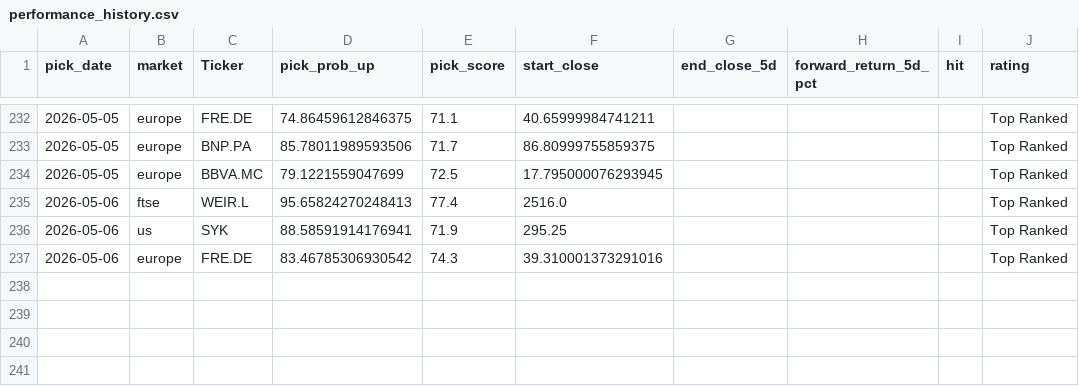
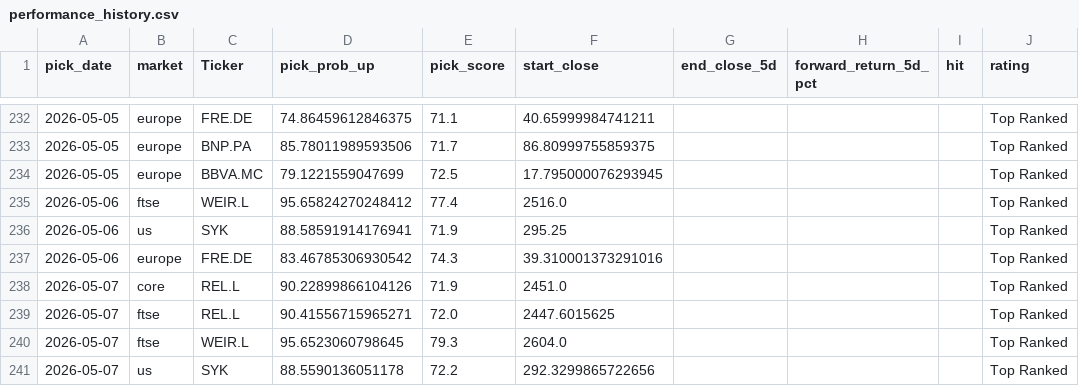
Before and after one commit to Toby0603/AlphaRank, a CSV file: performance_history.csv, drawn as a sheet; only a part is shown, gaps mark what is left out.

```diff
--- a/performance_history.csv
+++ b/performance_history.csv
@@ -234,4 +234,8 @@ pick_date,market,Ticker,pick_prob_up,pick_score,start_close,end_close_5d,forward
 2026-05-05,europe,BBVA.MC,79.1221559047699,72.5,17.795000076293945,,,,Top Ranked
-2026-05-06,ftse,WEIR.L,95.65824270248413,77.4,2516.0,,,,Top Ranked
+2026-05-06,ftse,WEIR.L,95.65824270248412,77.4,2516.0,,,,Top Ranked
 2026-05-06,us,SYK,88.58591914176941,71.9,295.25,,,,Top Ranked
 2026-05-06,europe,FRE.DE,83.46785306930542,74.3,39.310001373291016,,,,Top Ranked
+2026-05-07,core,REL.L,90.22899866104126,71.9,2451.0,,,,Top Ranked
+2026-05-07,ftse,REL.L,90.41556715965271,72.0,2447.6015625,,,,Top Ranked
+2026-05-07,ftse,WEIR.L,95.6523060798645,79.3,2604.0,,,,Top Ranked
+2026-05-07,us,SYK,88.5590136051178,72.2,292.3299865722656,,,,Top Ranked
```
Also changed, not shown: benchmark_summary.csv, results_europe.csv, 4 other files.
